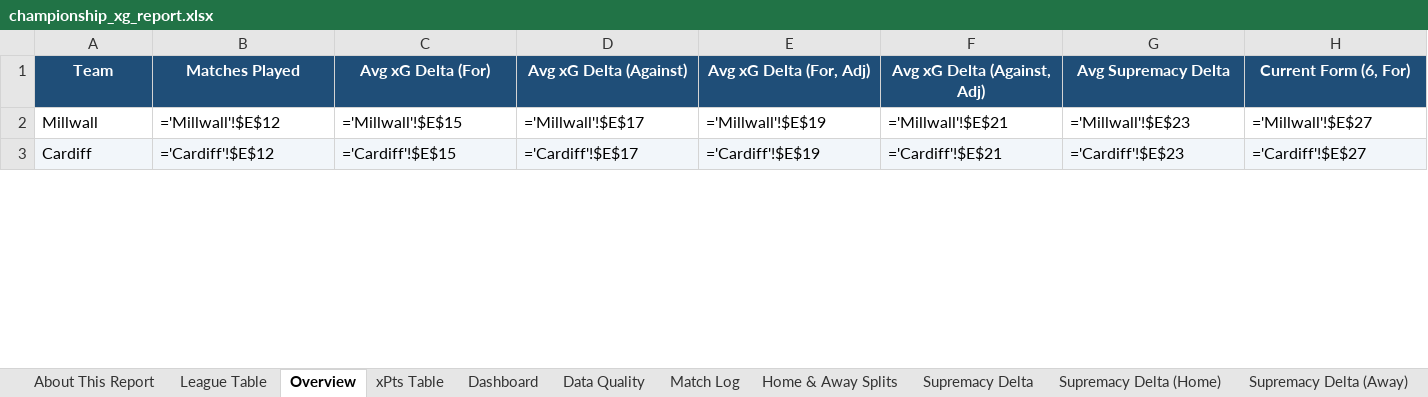
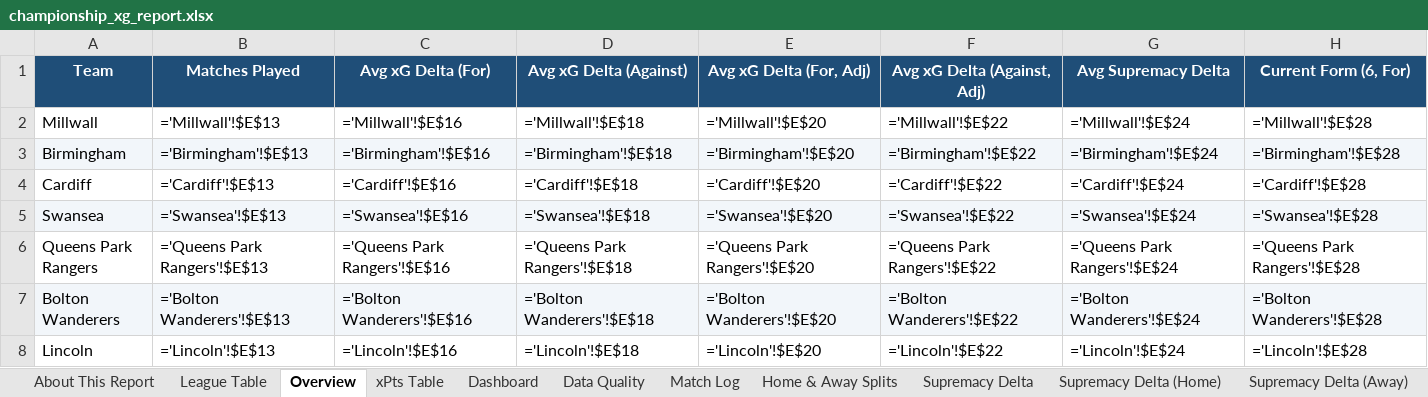
Before and after one commit to boylealert0209/efl-xg-model, an Excel workbook: data/championship_xg_report.xlsx, sheet Overview, drawn as a sheet; only a part is shown; values as stored, in another font and other column widths than the file's, no borders; formulas without a stored value are shown as written; conditional formats not drawn; addresses are those after the commit; rows hold the shown columns only; the diff covers the shown part only; the diff names each change by its address in the sheet, - before the commit and + after, or states it on an @@ line.

```diff
--- a/data/championship_xg_report.xlsx (sheet Overview)
+++ b/data/championship_xg_report.xlsx (sheet Overview)
-B2 (Matches Played): ='Millwall'!$E$12
+B2 (Matches Played): ='Millwall'!$E$13
-C2 (Avg xG Delta (For)): ='Millwall'!$E$15
+C2 (Avg xG Delta (For)): ='Millwall'!$E$16
-D2 (Avg xG Delta (Against)): ='Millwall'!$E$17
+D2 (Avg xG Delta (Against)): ='Millwall'!$E$18
-E2 (Avg xG Delta (For, Adj)): ='Millwall'!$E$19
+E2 (Avg xG Delta (For, Adj)): ='Millwall'!$E$20
-F2 (Avg xG Delta (Against, Adj)): ='Millwall'!$E$21
+F2 (Avg xG Delta (Against, Adj)): ='Millwall'!$E$22
-G2 (Avg Supremacy Delta): ='Millwall'!$E$23
+G2 (Avg Supremacy Delta): ='Millwall'!$E$24
-H2 (Current Form (6, For)): ='Millwall'!$E$27
+H2 (Current Form (6, For)): ='Millwall'!$E$28
+row 3: Birmingham | ='Birmingham'!$E$13 | ='Birmingham'!$E$16 | ='Birmingham'!$E$18 | ='Birmingham'!$E$20 | ='Birmingham'!$E$22 | ='Birmingham'!$E$24 | ='Birmingham'!$E$28
-A4:H4 fill: #F2F6FA
+A4:H4 fill: none
-B4 (Matches Played): ='Cardiff'!$E$12
+B4 (Matches Played): ='Cardiff'!$E$13
-C4 (Avg xG Delta (For)): ='Cardiff'!$E$15
+C4 (Avg xG Delta (For)): ='Cardiff'!$E$16
-D4 (Avg xG Delta (Against)): ='Cardiff'!$E$17
+D4 (Avg xG Delta (Against)): ='Cardiff'!$E$18
-E4 (Avg xG Delta (For, Adj)): ='Cardiff'!$E$19
+E4 (Avg xG Delta (For, Adj)): ='Cardiff'!$E$20
-F4 (Avg xG Delta (Against, Adj)): ='Cardiff'!$E$21
+F4 (Avg xG Delta (Against, Adj)): ='Cardiff'!$E$22
-G4 (Avg Supremacy Delta): ='Cardiff'!$E$23
+G4 (Avg Supremacy Delta): ='Cardiff'!$E$24
-H4 (Current Form (6, For)): ='Cardiff'!$E$27
+H4 (Current Form (6, For)): ='Cardiff'!$E$28
+row 5: Swansea | ='Swansea'!$E$13 | ='Swansea'!$E$16 | ='Swansea'!$E$18 | ='Swansea'!$E$20 | ='Swansea'!$E$22 | ='Swansea'!$E$24 | ='Swansea'!$E$28
+row 6: Queens Park Rangers | ='Queens Park Rangers'!$E$13 | ='Queens Park Rangers'!$E$16 | ='Queens Park Rangers'!$E$18 | ='Queens Park Rangers'!$E$20 | ='Queens Park Rangers'!$E$22 | ='Queens Park Rangers'!$E$24 | ='Queens Park Rangers'!$E$28
+row 7: Bolton Wanderers | ='Bolton Wanderers'!$E$13 | ='Bolton Wanderers'!$E$16 | ='Bolton Wanderers'!$E$18 | ='Bolton Wanderers'!$E$20 | ='Bolton Wanderers'!$E$22 | ='Bolton Wanderers'!$E$24 | ='Bolton Wanderers'!$E$28
+row 8: Lincoln | ='Lincoln'!$E$13 | ='Lincoln'!$E$16 | ='Lincoln'!$E$18 | ='Lincoln'!$E$20 | ='Lincoln'!$E$22 | ='Lincoln'!$E$24 | ='Lincoln'!$E$28
```
Also changed, not shown: 6 added rows, 11 removed rows, 129 edited cells and cell formats elsewhere in this sheet, sheet Home & Away Splits, sheet League Table, sheet Total xG Delta, sheet Supremacy Delta, sheet Match Log, sheet xPts Delta, 28 more sheets, other sheet tabs, 7 other files.
